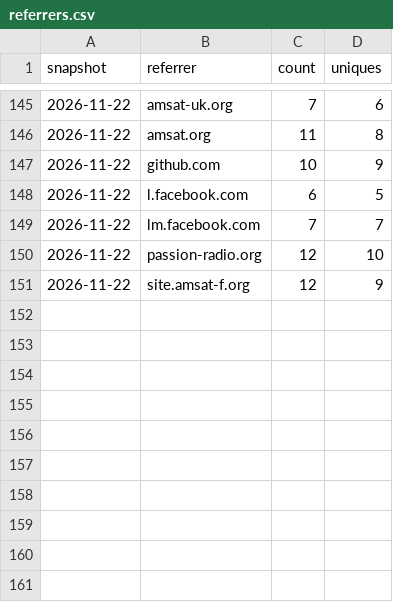
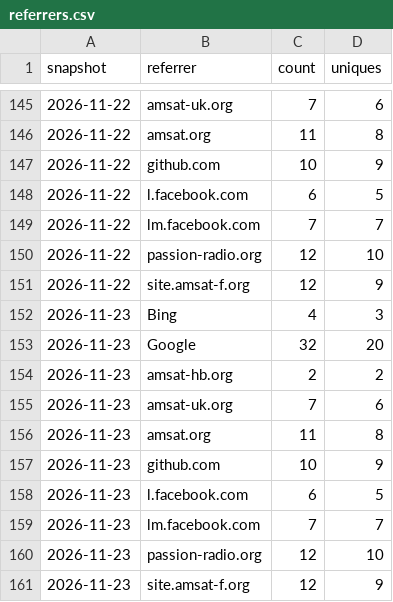
Before and after one commit to g4dpz/AmsatDroidFree, a CSV file: docs/traffic/referrers.csv, drawn as a sheet; only a part is shown, gaps mark what is left out.

```diff
--- a/docs/traffic/referrers.csv
+++ b/docs/traffic/referrers.csv
@@ -151 +151,11 @@ snapshot,referrer,count,uniques
 2026-11-22,site.amsat-f.org,12,9
+2026-11-23,Bing,4,3
+2026-11-23,Google,32,20
+2026-11-23,amsat-hb.org,2,2
+2026-11-23,amsat-uk.org,7,6
+2026-11-23,amsat.org,11,8
+2026-11-23,github.com,10,9
+2026-11-23,l.facebook.com,6,5
+2026-11-23,lm.facebook.com,7,7
+2026-11-23,passion-radio.org,12,10
+2026-11-23,site.amsat-f.org,12,9
```
Also changed, not shown: docs/traffic/popular_paths.csv.
